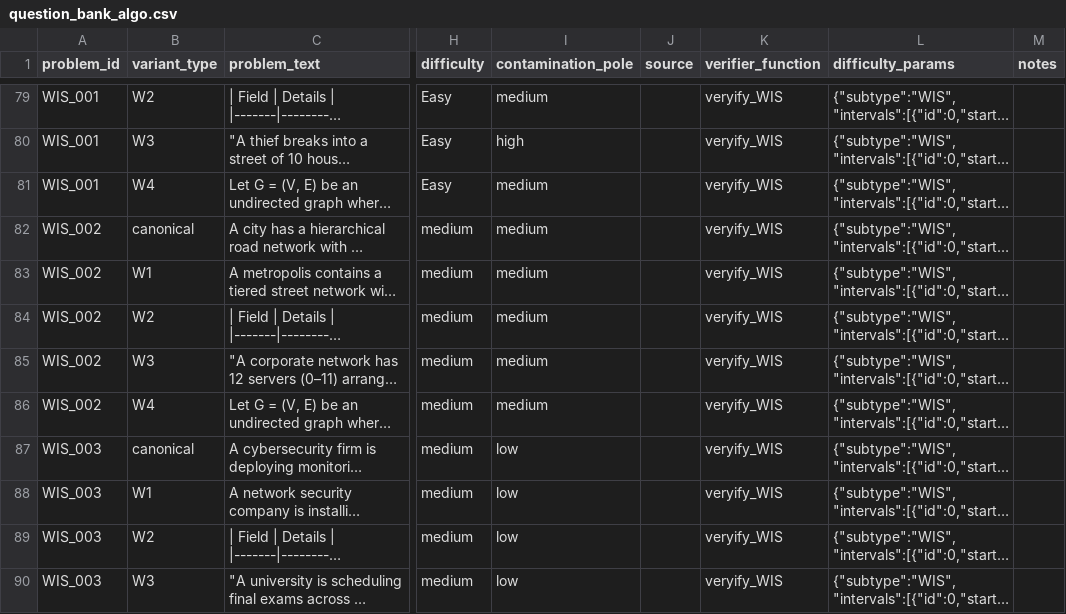
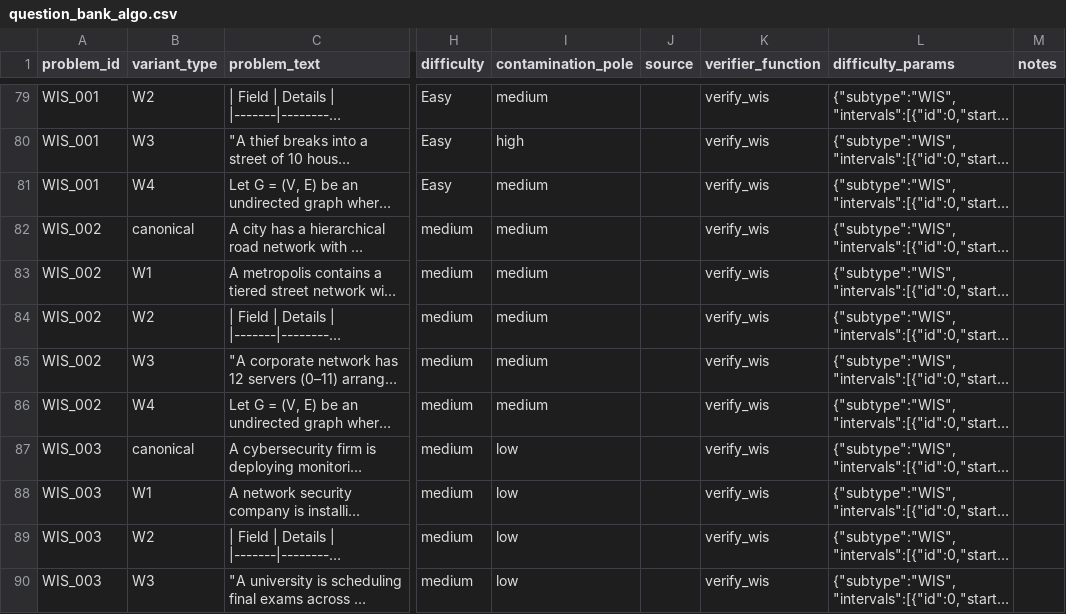
Before and after one commit to Adya6714/retrieval-vs-computation, a CSV file: data/problems/question_bank_algo.csv, drawn as a sheet; only a part is shown, gaps mark what is left out; long unchanged cells end in …; the diff covers the shown part only; the diff names each change by its address in the sheet, - before the commit and + after, or states it on an @@ line.

Commit message:
C1: Data hygiene — drop mock/shifted rescored rows; normalise ALGO verifiers.
Exclude mock and column-shifted BW rows from derived rescored CSVs; unify verifier_function per subtype; fix Claude Sonnet 4 display name; report ALGO ID width proposal without renaming.

```diff
--- a/data/problems/question_bank_algo.csv
+++ b/data/problems/question_bank_algo.csv
-K79:K90 (verifier_function): veryify_WIS
+K79:K90 (verifier_function): verify_wis
```
Also changed, not shown: 38 edited cells elsewhere in this file, results/derived/ALGO_P1_behavioral_claude_rescored.csv, 14 other files.
